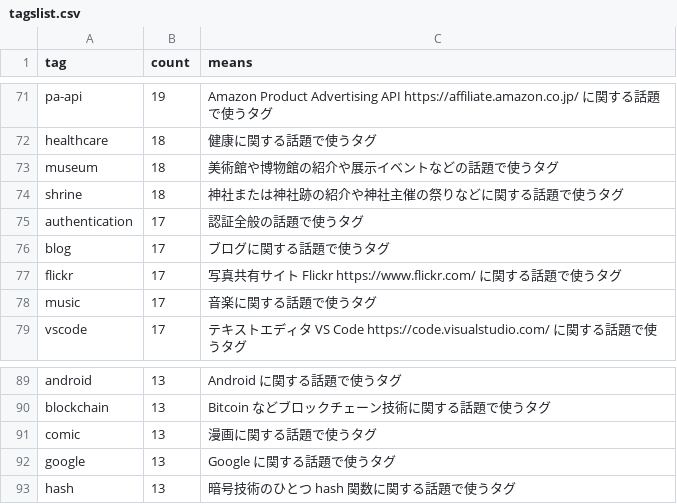
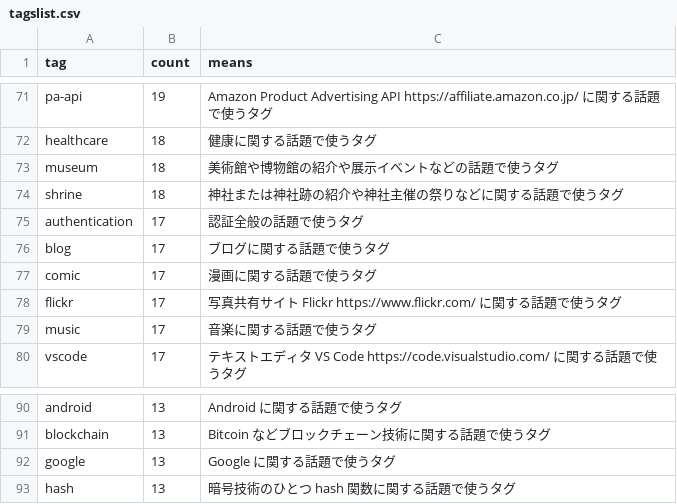
Before and after one commit to spiegel-im-spiegel/github-pages-env, a CSV file: .github/workflows/tagslist.csv, drawn as a sheet; only a part is shown, gaps mark what is left out; removed rows and columns are numbered as before the commit, all else as after; the diff names each change by its address in the sheet, - before the commit and + after, or states it on an @@ line.

```diff
--- a/.github/workflows/tagslist.csv
+++ b/.github/workflows/tagslist.csv
+row 77: comic | 17 | 漫画に関する話題で使うタグ
-row 91: comic | 13 | 漫画に関する話題で使うタグ
```
